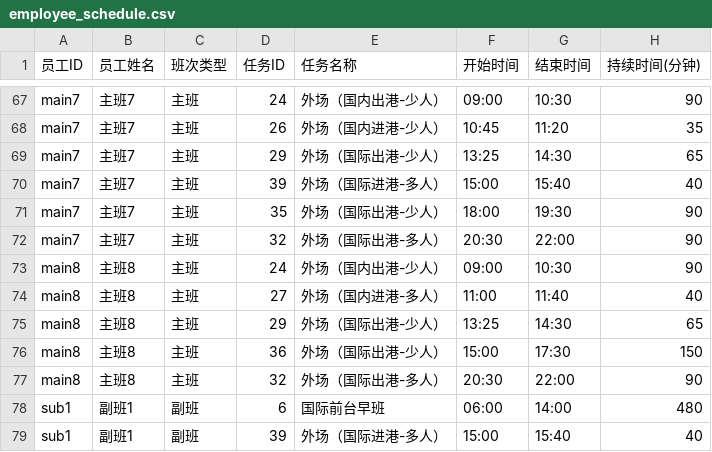
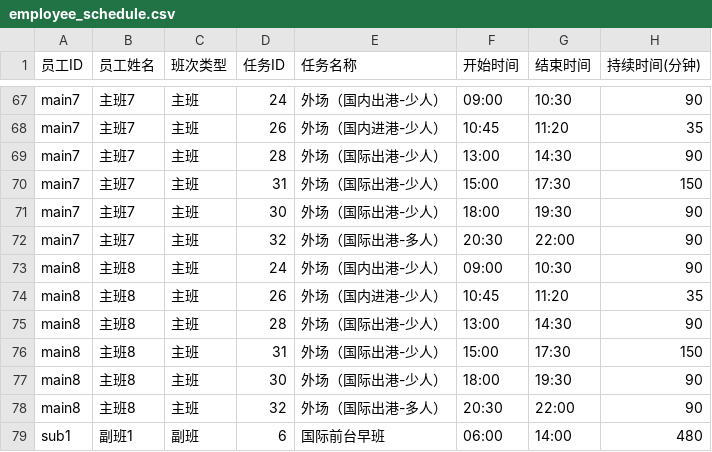
Before and after one commit to wangyuan126/AirportStaffScheduler, a CSV file: AirportStaffScheduler/vip_first_class_algo/employee_schedule.csv, drawn as a sheet; only a part is shown, gaps mark what is left out; the shorter side is filled out with more unchanged rows; the diff covers the shown part only.

```diff
--- a/AirportStaffScheduler/vip_first_class_algo/employee_schedule.csv
+++ b/AirportStaffScheduler/vip_first_class_algo/employee_schedule.csv
@@ -68,10 +68,11 @@ main7,主班7,主班,24,外场（国内出港-少人）,09:00,10:30,90
 main7,主班7,主班,26,外场（国内进港-少人）,10:45,11:20,35
-main7,主班7,主班,29,外场（国际出港-少人）,13:25,14:30,65
-main7,主班7,主班,39,外场（国际进港-多人）,15:00,15:40,40
-main7,主班7,主班,35,外场（国际出港-少人）,18:00,19:30,90
+main7,主班7,主班,28,外场（国际出港-少人）,13:00,14:30,90
+main7,主班7,主班,31,外场（国际出港-少人）,15:00,17:30,150
+main7,主班7,主班,30,外场（国际出港-少人）,18:00,19:30,90
 main7,主班7,主班,32,外场（国际出港-多人）,20:30,22:00,90
 main8,主班8,主班,24,外场（国内出港-少人）,09:00,10:30,90
-main8,主班8,主班,27,外场（国内进港-多人）,11:00,11:40,40
-main8,主班8,主班,29,外场（国际出港-少人）,13:25,14:30,65
-main8,主班8,主班,36,外场（国际出港-少人）,15:00,17:30,150
+main8,主班8,主班,26,外场（国内进港-少人）,10:45,11:20,35
+main8,主班8,主班,28,外场（国际出港-少人）,13:00,14:30,90
+main8,主班8,主班,31,外场（国际出港-少人）,15:00,17:30,150
+main8,主班8,主班,30,外场（国际出港-少人）,18:00,19:30,90
 main8,主班8,主班,32,外场（国际出港-多人）,20:30,22:00,90
```
Also changed, not shown: 1 removed row and 50 edited cells elsewhere in this file, AirportStaffScheduler/vip_first_class_algo/task_assignment_result.csv, AirportStaffScheduler/zhuangxie_class/load_employee_schedule.csv, 38 other files.
